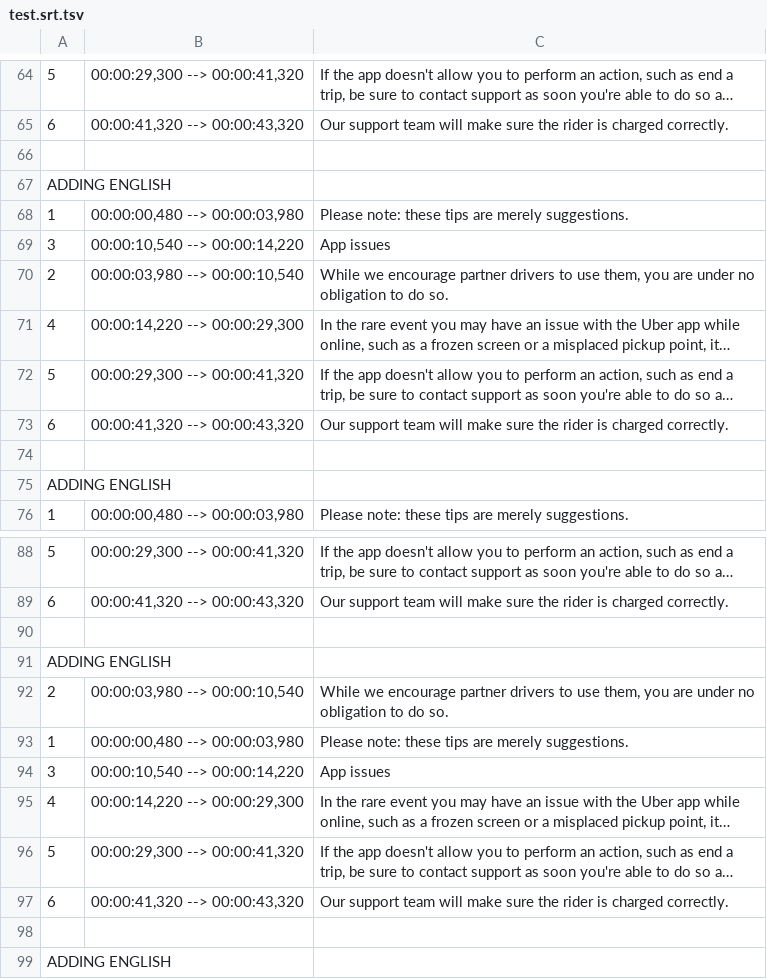
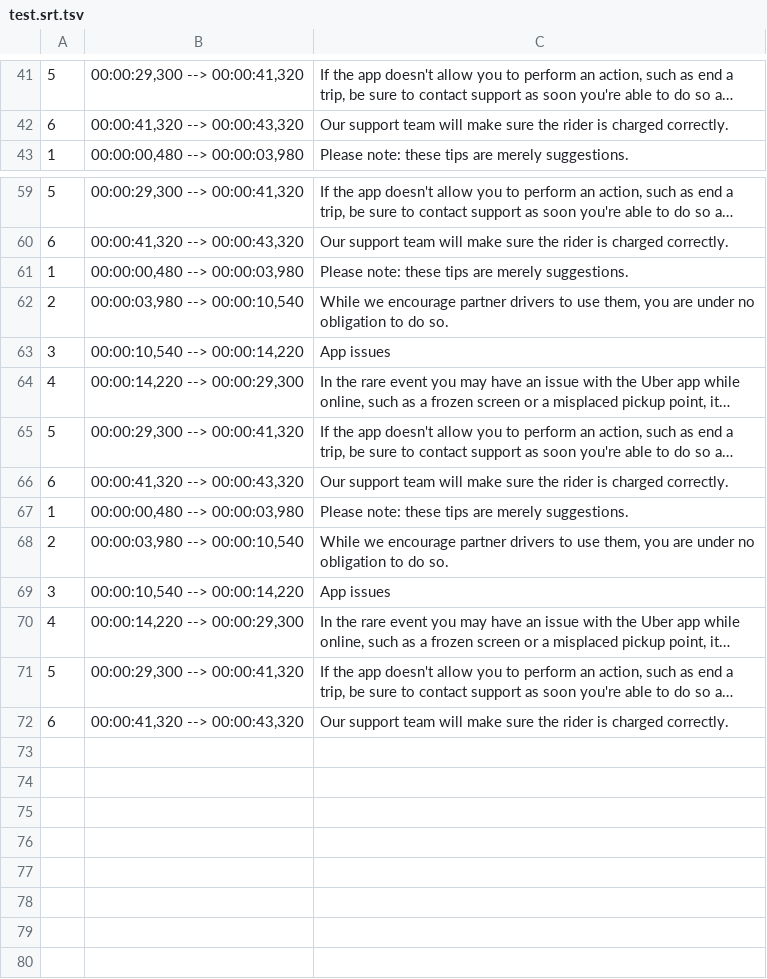
Before and after one commit to andrewsadowski/NodeFSDirectoryWalker, a TSV file: srtTest/test.srt.tsv, drawn as a sheet; only a part is shown, gaps mark what is left out; long unchanged cells end in …; removed rows and columns are numbered as before the commit, all else as after; the diff covers the shown part only; the diff names each change by its address in the sheet, - before the commit and + after, or states it on an @@ line.

```diff
--- a/srtTest/test.srt.tsv
+++ b/srtTest/test.srt.tsv
-row 66: (empty)
-row 67: ADDING ENGLISH
-row 68: 1 | 00:00:00,480 --> 00:00:03,980 | Please note: these tips are merely suggestions.
-row 73: 6 | 00:00:41,320 --> 00:00:43,320 | Our support team will make sure the rider is charged correctly.
-row 74: (empty)
-row 75: ADDING ENGLISH
-row 61: (empty)
+row 61: 1 | 00:00:00,480 --> 00:00:03,980 | Please note: these tips are merely suggestions.
-row 91: ADDING ENGLISH
-row 93: 1 | 00:00:00,480 --> 00:00:03,980 | Please note: these tips are merely suggestions.
-row 67: (empty)
+row 67: 1 | 00:00:00,480 --> 00:00:03,980 | Please note: these tips are merely suggestions.
-row 99: ADDING ENGLISH
@@ row 70 moved to row 68: 2 @@
@@ row 71 moved to row 70: 4 @@
@@ row 72 moved to row 71: 5 @@
@@ row 9 moved to row 72: 6 @@
```
Also changed, not shown: 18 removed rows, 5 moved rows and 3 edited cells elsewhere in this file, srtTest/test.1.srt.tsv, 6 other files.
